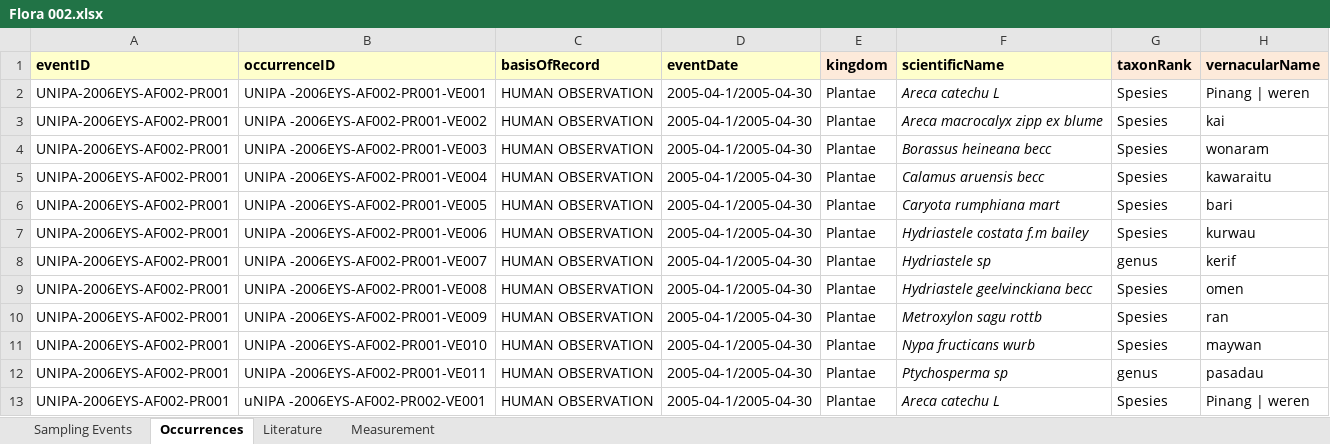
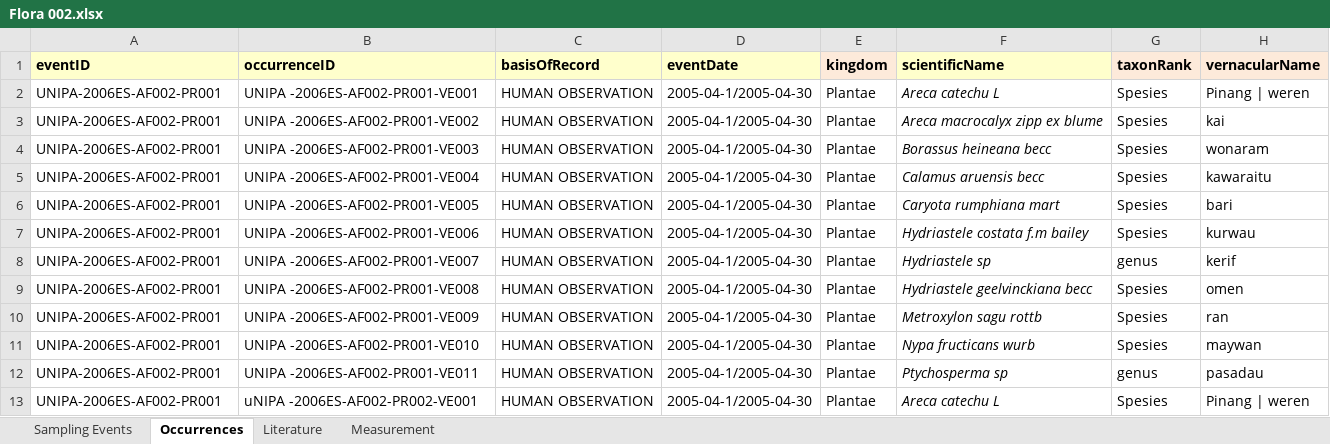
Before and after one commit to rahmianugraha/biodiverskripsi, an Excel workbook: input_xlsx/Flora 002.xlsx, sheet Occurrences, drawn as a sheet; only a part is shown; values as stored, in another font and other column widths than the file's, no borders; the diff names each change by its address in the sheet, - before the commit and + after, or states it on an @@ line.

```diff
--- a/input_xlsx/Flora 002.xlsx (sheet Occurrences)
+++ b/input_xlsx/Flora 002.xlsx (sheet Occurrences)
-A2:A13 (eventID): UNIPA-2006EYS-AF002-PR001
+A2:A13 (eventID): UNIPA-2006ES-AF002-PR001
-B2 (occurrenceID): UNIPA -2006EYS-AF002-PR001-VE001
+B2 (occurrenceID): UNIPA -2006ES-AF002-PR001-VE001
-B3 (occurrenceID): UNIPA -2006EYS-AF002-PR001-VE002
+B3 (occurrenceID): UNIPA -2006ES-AF002-PR001-VE002
-B4 (occurrenceID): UNIPA -2006EYS-AF002-PR001-VE003
+B4 (occurrenceID): UNIPA -2006ES-AF002-PR001-VE003
-B5 (occurrenceID): UNIPA -2006EYS-AF002-PR001-VE004
+B5 (occurrenceID): UNIPA -2006ES-AF002-PR001-VE004
-B6 (occurrenceID): UNIPA -2006EYS-AF002-PR001-VE005
+B6 (occurrenceID): UNIPA -2006ES-AF002-PR001-VE005
-B7 (occurrenceID): UNIPA -2006EYS-AF002-PR001-VE006
+B7 (occurrenceID): UNIPA -2006ES-AF002-PR001-VE006
-B8 (occurrenceID): UNIPA -2006EYS-AF002-PR001-VE007
+B8 (occurrenceID): UNIPA -2006ES-AF002-PR001-VE007
-B9 (occurrenceID): UNIPA -2006EYS-AF002-PR001-VE008
+B9 (occurrenceID): UNIPA -2006ES-AF002-PR001-VE008
-B10 (occurrenceID): UNIPA -2006EYS-AF002-PR001-VE009
+B10 (occurrenceID): UNIPA -2006ES-AF002-PR001-VE009
-B11 (occurrenceID): UNIPA -2006EYS-AF002-PR001-VE010
+B11 (occurrenceID): UNIPA -2006ES-AF002-PR001-VE010
-B12 (occurrenceID): UNIPA -2006EYS-AF002-PR001-VE011
+B12 (occurrenceID): UNIPA -2006ES-AF002-PR001-VE011
-B13 (occurrenceID): uNIPA -2006EYS-AF002-PR002-VE001
+B13 (occurrenceID): uNIPA -2006ES-AF002-PR002-VE001
```
Also changed, not shown: sheet Sampling Events, input_xlsx/Flora 001.xlsx, input_xlsx/Hassan 002.xlsx, 8 other files.
